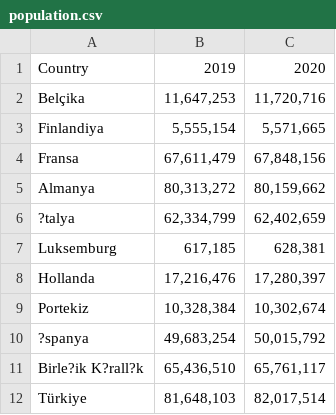
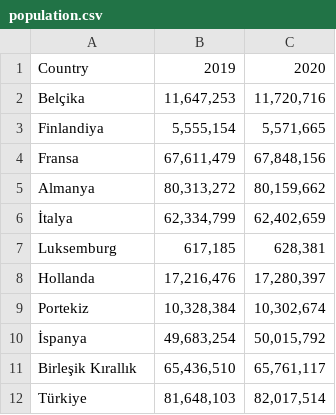
Before and after one commit to akgunburak/80_Plot_Datasets, a CSV file: population.csv, drawn as a sheet; the diff names each change by its address in the sheet, - before the commit and + after, or states it on an @@ line.

Commit message:
Add files via upload

```diff
--- a/population.csv
+++ b/population.csv
-A6: ?talya
+A6: İtalya
-A10: ?spanya
+A10: İspanya
-A11: Birle?ik K?rall?k
+A11: Birleşik Kırallık
```
